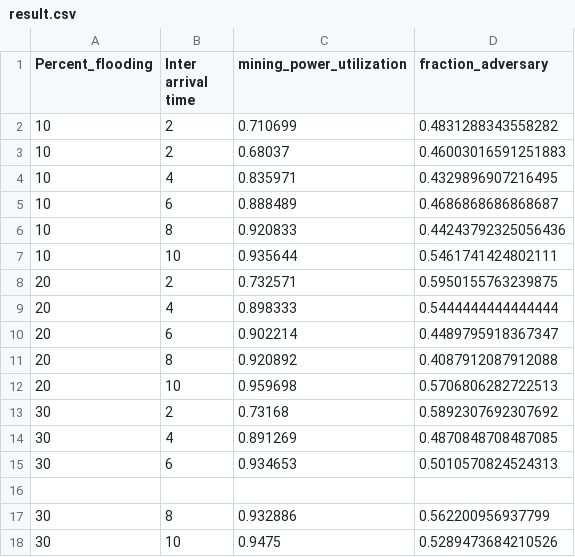
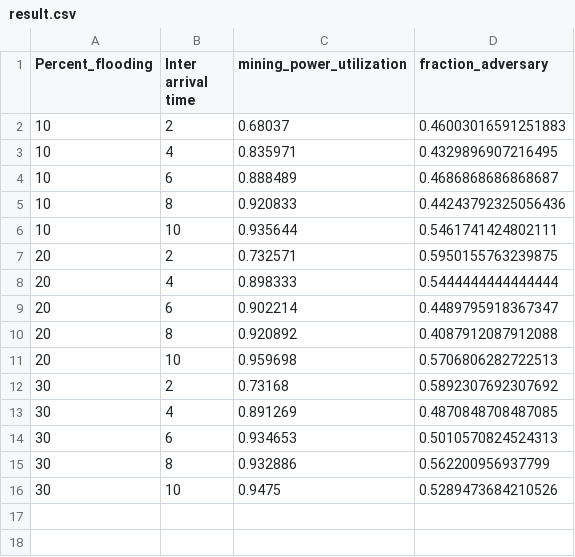
Before and after one commit to Shalin06/ITB_A1, a CSV file: result.csv, drawn as a sheet.

```diff
--- a/result.csv
+++ b/result.csv
@@ -1,3 +1,2 @@
 Percent_flooding, Inter arrival time, mining_power_utilization,fraction_adversary
-10,2,0.710699,0.4831288343558282
 10,2,0.68037,0.46003016591251883
@@ -15,3 +14,2 @@ Percent_flooding, Inter arrival time, mining_power_utilization,fraction_adversar
 30,6,0.934653,0.5010570824524313
-
 30,8,0.932886,0.562200956937799
```
Also changed, not shown: 3 other files.
